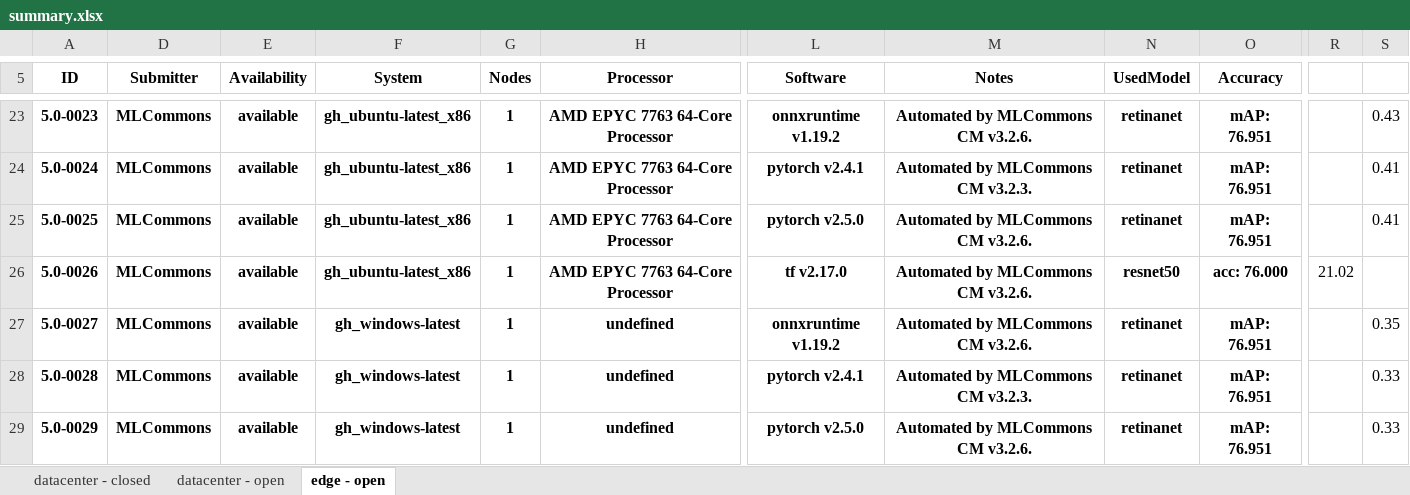
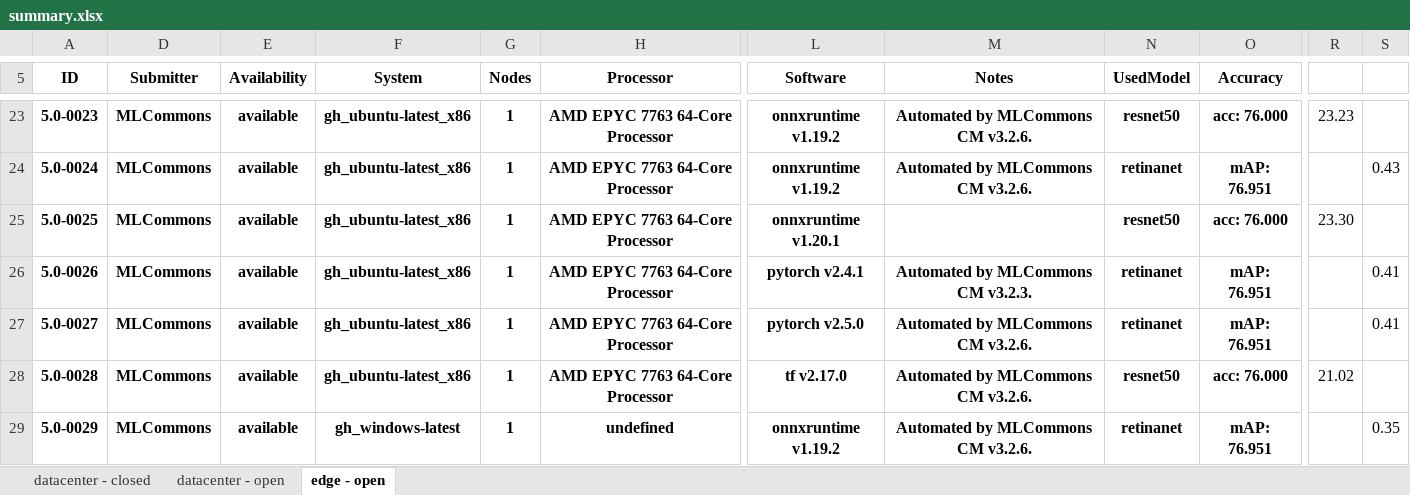
Before and after one commit to GATEOverflow/mlperf_inference_test_submissions_v5.0, an Excel workbook: summary.xlsx, sheet edge - open, drawn as a sheet; only a part is shown, gaps mark what is left out; values as stored, in another font and other column widths than the file's, no borders; conditional formats not drawn; the diff covers the shown part only; the diff names each change by its address in the sheet, - before the commit and + after, or states it on an @@ line.

```diff
--- a/summary.xlsx (sheet edge - open)
+++ b/summary.xlsx (sheet edge - open)
-N23 (UsedModel): retinanet
+N23 (UsedModel): resnet50
-O23 (Accuracy): mAP: 76.951
+O23 (Accuracy): acc: 76.000
-R23: (empty)
+R23: 23.23
-S23: 0.43
+S23: (empty)
-L24 (Software): pytorch v2.4.1
+L24 (Software): onnxruntime v1.19.2
-M24 (Notes): Automated by MLCommons CM v3.2.3.
+M24 (Notes): Automated by MLCommons CM v3.2.6.
-S24: 0.41
+S24: 0.43
-L25 (Software): pytorch v2.5.0
+L25 (Software): onnxruntime v1.20.1
-M25 (Notes): Automated by MLCommons CM v3.2.6.
+M25 (Notes): (empty)
-N25 (UsedModel): retinanet
+N25 (UsedModel): resnet50
-O25 (Accuracy): mAP: 76.951
+O25 (Accuracy): acc: 76.000
-R25: (empty)
+R25: 23.30
-S25: 0.41
+S25: (empty)
-L26 (Software): tf v2.17.0
+L26 (Software): pytorch v2.4.1
-M26 (Notes): Automated by MLCommons CM v3.2.6.
+M26 (Notes): Automated by MLCommons CM v3.2.3.
-N26 (UsedModel): resnet50
+N26 (UsedModel): retinanet
-O26 (Accuracy): acc: 76.000
+O26 (Accuracy): mAP: 76.951
-R26: 21.02
+R26: (empty)
-S26: (empty)
+S26: 0.41
-F27:F28 (System): gh_windows-latest
+F27:F28 (System): gh_ubuntu-latest_x86
-H27:H28 (Processor): undefined
+H27:H28 (Processor): AMD EPYC 7763 64-Core Processor
-L27 (Software): onnxruntime v1.19.2
+L27 (Software): pytorch v2.5.0
-S27: 0.35
+S27: 0.41
-L28 (Software): pytorch v2.4.1
+L28 (Software): tf v2.17.0
-M28 (Notes): Automated by MLCommons CM v3.2.3.
+M28 (Notes): Automated by MLCommons CM v3.2.6.
-N28 (UsedModel): retinanet
+N28 (UsedModel): resnet50
-O28 (Accuracy): mAP: 76.951
+O28 (Accuracy): acc: 76.000
-R28: (empty)
+R28: 21.02
-S28: 0.33
+S28: (empty)
-L29 (Software): pytorch v2.5.0
+L29 (Software): onnxruntime v1.19.2
-S29: 0.33
+S29: 0.35
```
Also changed, not shown: 3 added rows and 52 edited cells elsewhere in this sheet, formulas that keep their value, hidden cells, 5 other files.
